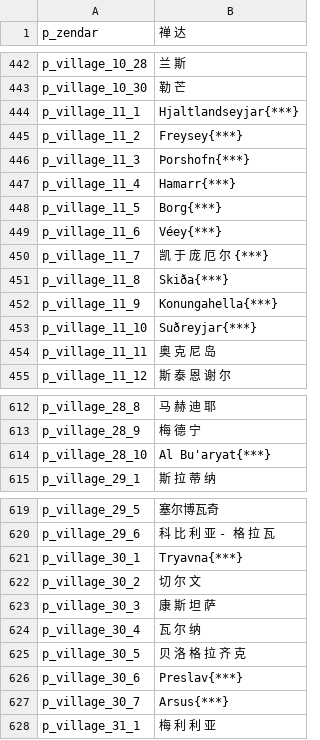
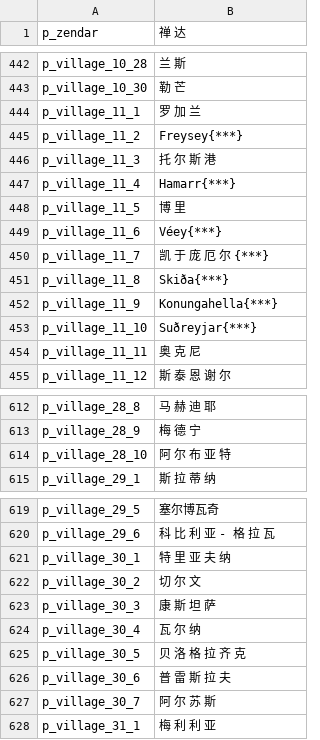
Before and after one commit to zac123456789123/mountblade-ad1257svn-chinese-translation, a CSV file: cns/parties.csv, drawn as a sheet; only a part is shown, gaps mark what is left out; the diff covers the shown part only.

```diff
--- a/cns/parties.csv
+++ b/cns/parties.csv
@@ -443,7 +443,7 @@ p_village_10_28|兰 斯
 p_village_10_30|勒 芒
-p_village_11_1|Hjaltlandseyjar{***}
+p_village_11_1|罗 加 兰
 p_village_11_2|Freysey{***}
-p_village_11_3|Þorshofn{***}
+p_village_11_3|托 尔 斯 港
 p_village_11_4|Hamarr{***}
-p_village_11_5|Borg{***}
+p_village_11_5|博 里
 p_village_11_6|Véey{***}
@@ -453,3 +453,3 @@ p_village_11_9|Konungahella{***}
 p_village_11_10|Suðreyjar{***}
-p_village_11_11|奥 克 尼 岛
+p_village_11_11|奥 克 尼
 p_village_11_12|斯 泰 恩 谢 尔
@@ -613,3 +613,3 @@ p_village_28_8|马 赫 迪 耶
 p_village_28_9|梅 德 宁
-p_village_28_10|Al Bu'aryat{***}
+p_village_28_10|阿 尔 布 亚 特
 p_village_29_1|斯 拉 蒂 纳
@@ -620,3 +620,3 @@ p_village_29_5|塞尔博瓦奇
 p_village_29_6|科 比 利 亚 - 格 拉 瓦
-p_village_30_1|Tryavna{***}
+p_village_30_1|特 里 亚 夫 纳
 p_village_30_2|切 尔 文
@@ -625,4 +625,4 @@ p_village_30_4|瓦 尔 纳
 p_village_30_5|贝 洛 格 拉 齐 克
-p_village_30_6|Preslav{***}
-p_village_30_7|Arsus{***}
+p_village_30_6|普 雷 斯 拉 夫
+p_village_30_7|阿 尔 苏 斯
 p_village_31_1|梅 利 利 亚
```
Also changed, not shown: 22 edited cells elsewhere in this file, cns/factions.csv.
